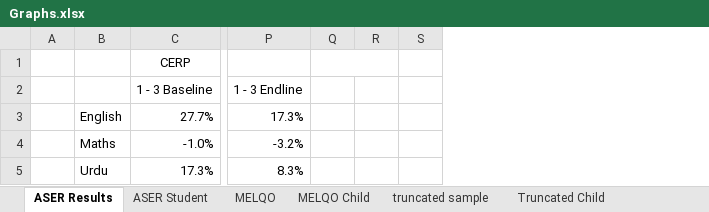
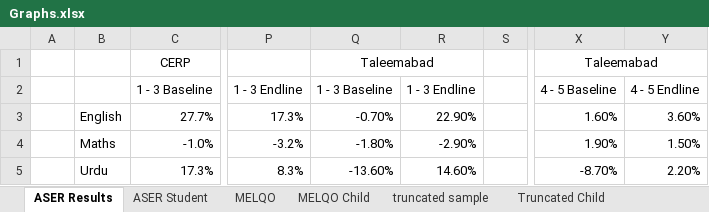
Before and after one commit to Aameshk-Khan/Taleemabad_CERP, an Excel workbook: Code/Graphs.xlsx, sheet ASER Results, drawn as a sheet; only a part is shown, gaps mark what is left out; values as stored, in another font and other column widths than the file's, no borders; charts and pictures not drawn; removed rows and columns are numbered as before the commit, all else as after; the diff names each change by its address in the sheet, - before the commit and + after, or states it on an @@ line.

```diff
--- a/Code/Graphs.xlsx (sheet ASER Results)
+++ b/Code/Graphs.xlsx (sheet ASER Results)
-column Q, empty
-column R, empty
+column Q, rows 1-5: Taleemabad | 1 - 3 Baseline | -0.70% | -1.80% | -13.60%
+column R, rows 2-5: 1 - 3 Endline | 22.90% | -2.90% | 14.60%
+column X, rows 1-5: Taleemabad | 4 - 5 Baseline | 1.60% | 1.90% | -8.70%
+column Y, rows 2-5: 4 - 5 Endline | 3.60% | 1.50% | 2.20%
```
Also changed, not shown: charts or pictures, 11 other files.
